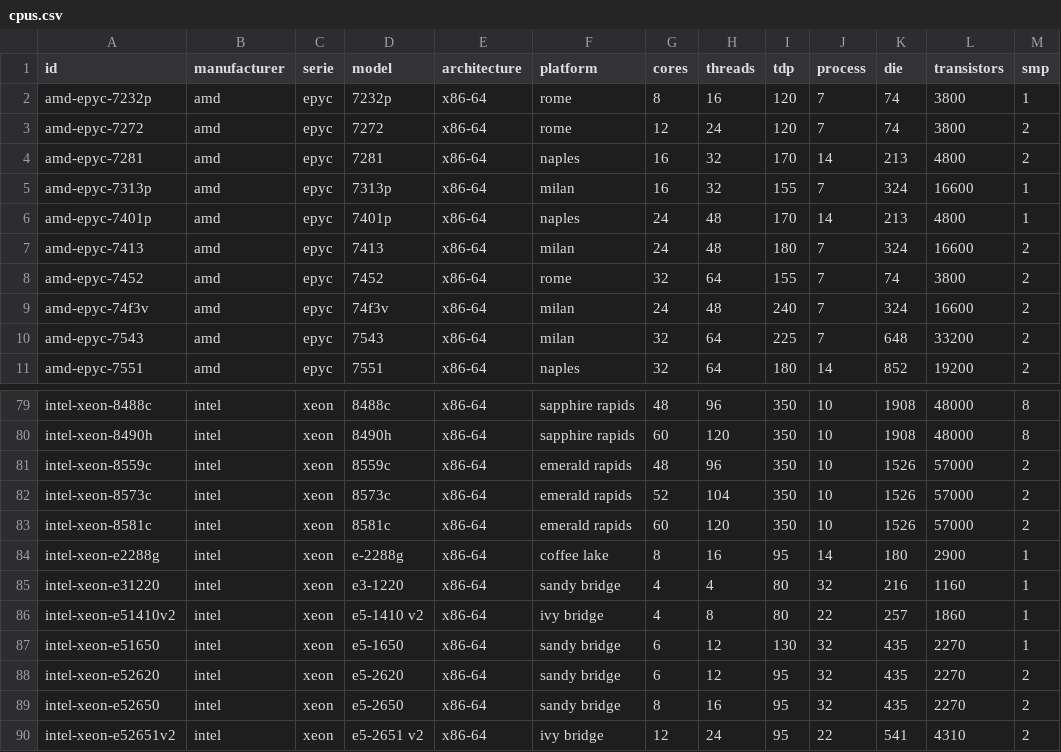
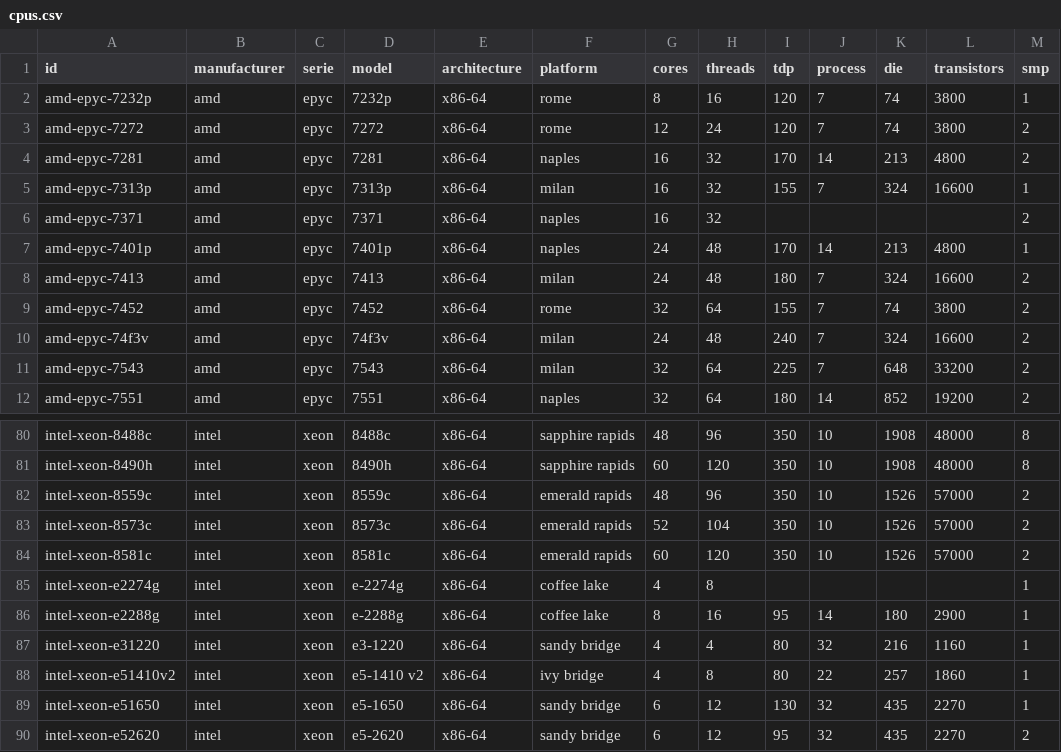
Before and after one commit to digital4better/data, a CSV file: data/cloud/cpus.csv, drawn as a sheet; only a part is shown, gaps mark what is left out; the shorter side is filled out with more unchanged rows.

Commit message:
chore: update generated data

```diff
--- a/data/cloud/cpus.csv
+++ b/data/cloud/cpus.csv
@@ -5,2 +5,3 @@ amd-epyc-7281,amd,epyc,7281,x86-64,naples,16,32,170,14,213,4800,2
 amd-epyc-7313p,amd,epyc,7313p,x86-64,milan,16,32,155,7,324,16600,1
+amd-epyc-7371,amd,epyc,7371,x86-64,naples,16,32,,,,,2
 amd-epyc-7401p,amd,epyc,7401p,x86-64,naples,24,48,170,14,213,4800,1
@@ -83,2 +84,3 @@ intel-xeon-8573c,intel,xeon,8573c,x86-64,emerald rapids,52,104,350,10,1526,57000
 intel-xeon-8581c,intel,xeon,8581c,x86-64,emerald rapids,60,120,350,10,1526,57000,2
+intel-xeon-e2274g,intel,xeon,e-2274g,x86-64,coffee lake,4,8,,,,,1
 intel-xeon-e2288g,intel,xeon,e-2288g,x86-64,coffee lake,8,16,95,14,180,2900,1
```
Also changed, not shown: data/cloud/accelerators.csv, 2 other files.
